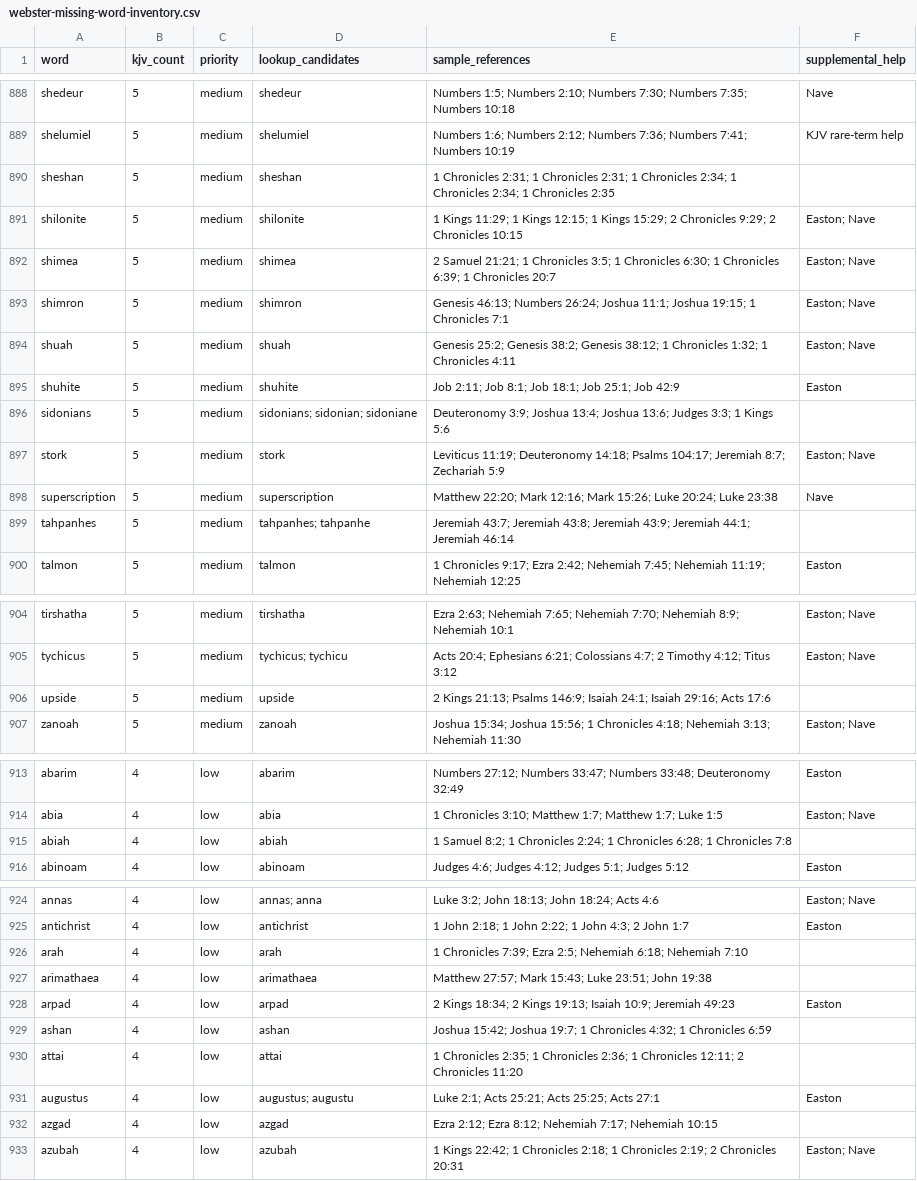
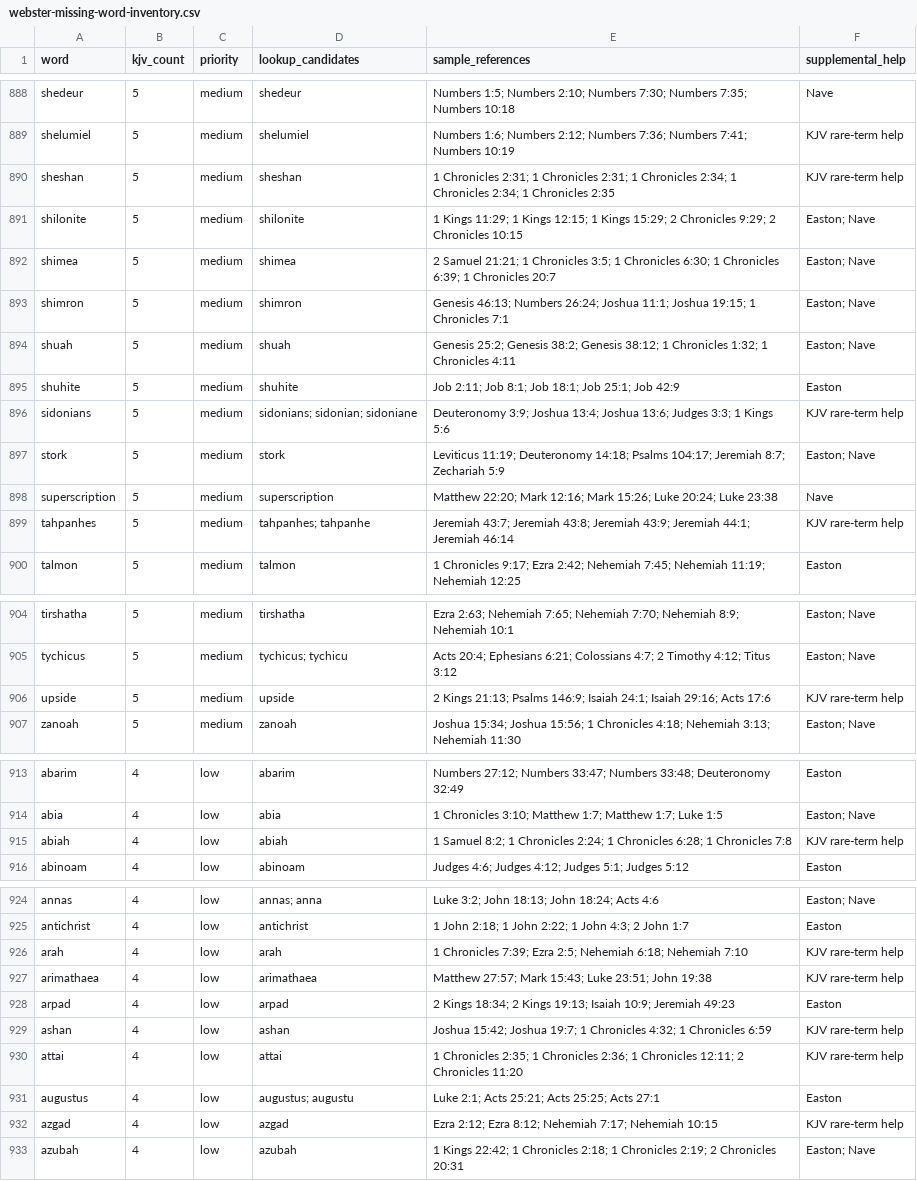
Before and after one commit to scheerfactor/bible-study-app, a CSV file: data/reports/webster-missing-word-inventory.csv, drawn as a sheet; only a part is shown, gaps mark what is left out.

```diff
--- a/data/reports/webster-missing-word-inventory.csv
+++ b/data/reports/webster-missing-word-inventory.csv
@@ -889,3 +889,3 @@
 "shelumiel","5","medium","shelumiel","Numbers 1:6; Numbers 2:12; Numbers 7:36; Numbers 7:41; Numbers 10:19","KJV rare-term help"
-"sheshan","5","medium","sheshan","1 Chronicles 2:31; 1 Chronicles 2:31; 1 Chronicles 2:34; 1 Chronicles 2:34; 1 Chronicles 2:35",""
+"sheshan","5","medium","sheshan","1 Chronicles 2:31; 1 Chronicles 2:31; 1 Chronicles 2:34; 1 Chronicles 2:34; 1 Chronicles 2:35","KJV rare-term help"
 "shilonite","5","medium","shilonite","1 Kings 11:29; 1 Kings 12:15; 1 Kings 15:29; 2 Chronicles 9:29; 2 Chronicles 10:15","Easton; Nave"
@@ -895,6 +895,6 @@
 "shuhite","5","medium","shuhite","Job 2:11; Job 8:1; Job 18:1; Job 25:1; Job 42:9","Easton"
-"sidonians","5","medium","sidonians; sidonian; sidoniane","Deuteronomy 3:9; Joshua 13:4; Joshua 13:6; Judges 3:3; 1 Kings 5:6",""
+"sidonians","5","medium","sidonians; sidonian; sidoniane","Deuteronomy 3:9; Joshua 13:4; Joshua 13:6; Judges 3:3; 1 Kings 5:6","KJV rare-term help"
 "stork","5","medium","stork","Leviticus 11:19; Deuteronomy 14:18; Psalms 104:17; Jeremiah 8:7; Zechariah 5:9","Easton; Nave"
 "superscription","5","medium","superscription","Matthew 22:20; Mark 12:16; Mark 15:26; Luke 20:24; Luke 23:38","Nave"
-"tahpanhes","5","medium","tahpanhes; tahpanhe","Jeremiah 43:7; Jeremiah 43:8; Jeremiah 43:9; Jeremiah 44:1; Jeremiah 46:14",""
+"tahpanhes","5","medium","tahpanhes; tahpanhe","Jeremiah 43:7; Jeremiah 43:8; Jeremiah 43:9; Jeremiah 44:1; Jeremiah 46:14","KJV rare-term help"
 "talmon","5","medium","talmon","1 Chronicles 9:17; Ezra 2:42; Nehemiah 7:45; Nehemiah 11:19; Nehemiah 12:25","Easton"
@@ -905,3 +905,3 @@
 "tychicus","5","medium","tychicus; tychicu","Acts 20:4; Ephesians 6:21; Colossians 4:7; 2 Timothy 4:12; Titus 3:12","Easton; Nave"
-"upside","5","medium","upside","2 Kings 21:13; Psalms 146:9; Isaiah 24:1; Isaiah 29:16; Acts 17:6",""
+"upside","5","medium","upside","2 Kings 21:13; Psalms 146:9; Isaiah 24:1; Isaiah 29:16; Acts 17:6","KJV rare-term help"
 "zanoah","5","medium","zanoah","Joshua 15:34; Joshua 15:56; 1 Chronicles 4:18; Nehemiah 3:13; Nehemiah 11:30","Easton; Nave"
@@ -914,3 +914,3 @@
 "abia","4","low","abia","1 Chronicles 3:10; Matthew 1:7; Matthew 1:7; Luke 1:5","Easton; Nave"
-"abiah","4","low","abiah","1 Samuel 8:2; 1 Chronicles 2:24; 1 Chronicles 6:28; 1 Chronicles 7:8",""
+"abiah","4","low","abiah","1 Samuel 8:2; 1 Chronicles 2:24; 1 Chronicles 6:28; 1 Chronicles 7:8","KJV rare-term help"
 "abinoam","4","low","abinoam","Judges 4:6; Judges 4:12; Judges 5:1; Judges 5:12","Easton"
@@ -925,9 +925,9 @@
 "antichrist","4","low","antichrist","1 John 2:18; 1 John 2:22; 1 John 4:3; 2 John 1:7","Easton"
-"arah","4","low","arah","1 Chronicles 7:39; Ezra 2:5; Nehemiah 6:18; Nehemiah 7:10",""
-"arimathaea","4","low","arimathaea","Matthew 27:57; Mark 15:43; Luke 23:51; John 19:38",""
+"arah","4","low","arah","1 Chronicles 7:39; Ezra 2:5; Nehemiah 6:18; Nehemiah 7:10","KJV rare-term help"
+"arimathaea","4","low","arimathaea","Matthew 27:57; Mark 15:43; Luke 23:51; John 19:38","KJV rare-term help"
 "arpad","4","low","arpad","2 Kings 18:34; 2 Kings 19:13; Isaiah 10:9; Jeremiah 49:23","Easton"
-"ashan","4","low","ashan","Joshua 15:42; Joshua 19:7; 1 Chronicles 4:32; 1 Chronicles 6:59",""
-"attai","4","low","attai","1 Chronicles 2:35; 1 Chronicles 2:36; 1 Chronicles 12:11; 2 Chronicles 11:20",""
+"ashan","4","low","ashan","Joshua 15:42; Joshua 19:7; 1 Chronicles 4:32; 1 Chronicles 6:59","KJV rare-term help"
+"attai","4","low","attai","1 Chronicles 2:35; 1 Chronicles 2:36; 1 Chronicles 12:11; 2 Chronicles 11:20","KJV rare-term help"
 "augustus","4","low","augustus; augustu","Luke 2:1; Acts 25:21; Acts 25:25; Acts 27:1","Easton"
-"azgad","4","low","azgad","Ezra 2:12; Ezra 8:12; Nehemiah 7:17; Nehemiah 10:15",""
+"azgad","4","low","azgad","Ezra 2:12; Ezra 8:12; Nehemiah 7:17; Nehemiah 10:15","KJV rare-term help"
 "azubah","4","low","azubah","1 Kings 22:42; 1 Chronicles 2:18; 1 Chronicles 2:19; 2 Chronicles 20:31","Easton; Nave"
```
Also changed, not shown: 5 other files.
